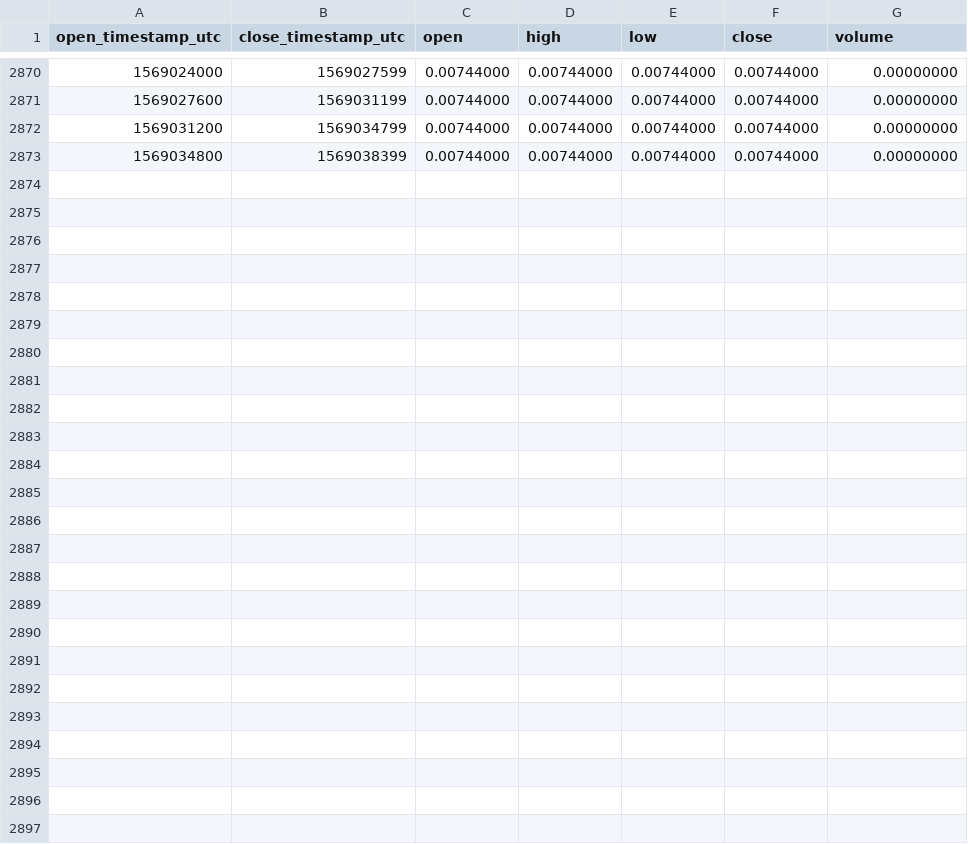
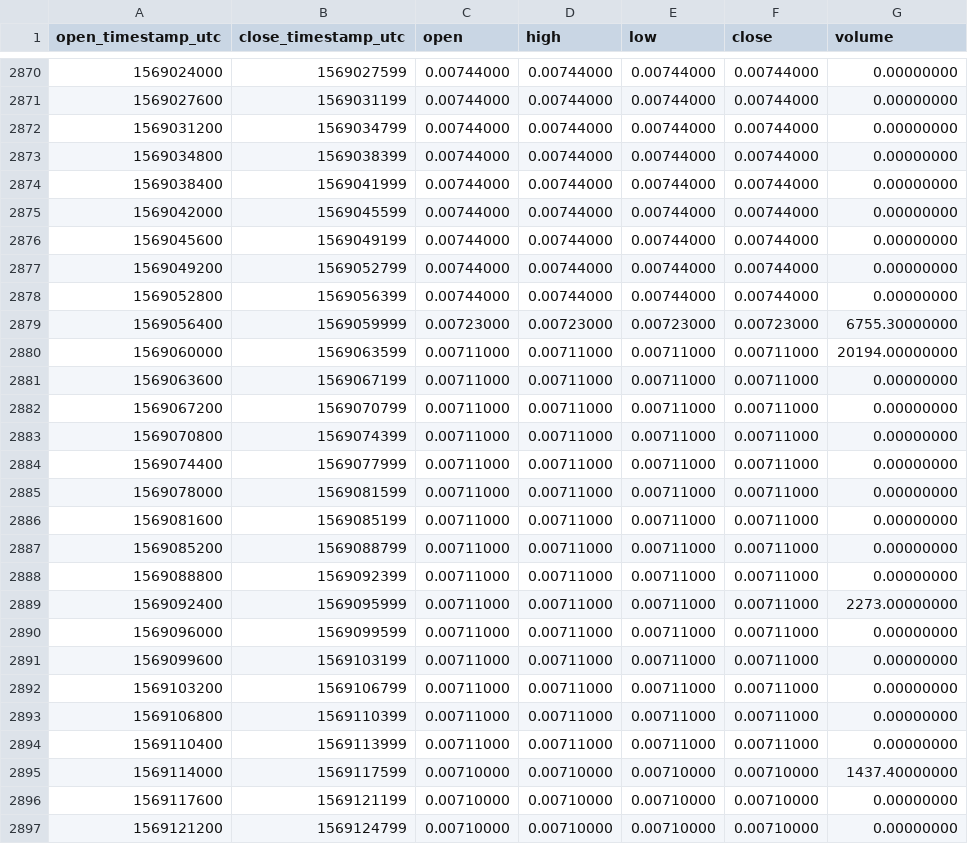
Before and after one commit to cryptobigbro/binance-PHBUSDC, a CSV file: binance-PHBUSDC-1h.csv, drawn as a sheet; only a part is shown, gaps mark what is left out.

Commit message:
Update OHLCV data.

```diff
--- a/binance-PHBUSDC-1h.csv
+++ b/binance-PHBUSDC-1h.csv
@@ -2873 +2873,25 @@ open_timestamp_utc,close_timestamp_utc,open,high,low,close,volume
 1569034800,1569038399,0.00744000,0.00744000,0.00744000,0.00744000,0.00000000
+1569038400,1569041999,0.00744000,0.00744000,0.00744000,0.00744000,0.00000000
+1569042000,1569045599,0.00744000,0.00744000,0.00744000,0.00744000,0.00000000
+1569045600,1569049199,0.00744000,0.00744000,0.00744000,0.00744000,0.00000000
+1569049200,1569052799,0.00744000,0.00744000,0.00744000,0.00744000,0.00000000
+1569052800,1569056399,0.00744000,0.00744000,0.00744000,0.00744000,0.00000000
+1569056400,1569059999,0.00723000,0.00723000,0.00723000,0.00723000,6755.30000000
+1569060000,1569063599,0.00711000,0.00711000,0.00711000,0.00711000,20194.00000000
+1569063600,1569067199,0.00711000,0.00711000,0.00711000,0.00711000,0.00000000
+1569067200,1569070799,0.00711000,0.00711000,0.00711000,0.00711000,0.00000000
+1569070800,1569074399,0.00711000,0.00711000,0.00711000,0.00711000,0.00000000
+1569074400,1569077999,0.00711000,0.00711000,0.00711000,0.00711000,0.00000000
+1569078000,1569081599,0.00711000,0.00711000,0.00711000,0.00711000,0.00000000
+1569081600,1569085199,0.00711000,0.00711000,0.00711000,0.00711000,0.00000000
+1569085200,1569088799,0.00711000,0.00711000,0.00711000,0.00711000,0.00000000
+1569088800,1569092399,0.00711000,0.00711000,0.00711000,0.00711000,0.00000000
+1569092400,1569095999,0.00711000,0.00711000,0.00711000,0.00711000,2273.00000000
+1569096000,1569099599,0.00711000,0.00711000,0.00711000,0.00711000,0.00000000
+1569099600,1569103199,0.00711000,0.00711000,0.00711000,0.00711000,0.00000000
+1569103200,1569106799,0.00711000,0.00711000,0.00711000,0.00711000,0.00000000
+1569106800,1569110399,0.00711000,0.00711000,0.00711000,0.00711000,0.00000000
+1569110400,1569113999,0.00711000,0.00711000,0.00711000,0.00711000,0.00000000
+1569114000,1569117599,0.00710000,0.00710000,0.00710000,0.00710000,1437.40000000
+1569117600,1569121199,0.00710000,0.00710000,0.00710000,0.00710000,0.00000000
+1569121200,1569124799,0.00710000,0.00710000,0.00710000,0.00710000,0.00000000
```
Also changed, not shown: binance-PHBUSDC-1d.csv.
